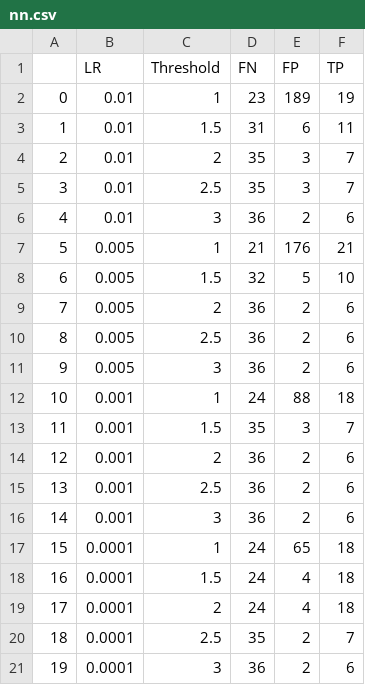
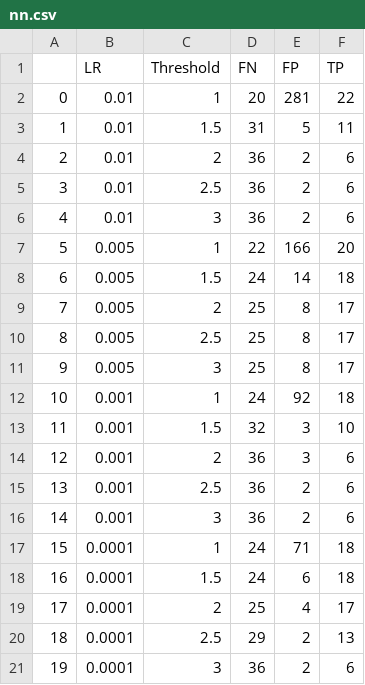
Before and after one commit to R-Graafmans/CDA_CS4035, a CSV file: Assignment2/nn.csv, drawn as a sheet.

```diff
--- a/Assignment2/nn.csv
+++ b/Assignment2/nn.csv
@@ -1,21 +1,21 @@
 ,LR,Threshold,FN,FP,TP
-0,0.01,1,23,189,19
-1,0.01,1.5,31,6,11
-2,0.01,2,35,3,7
-3,0.01,2.5,35,3,7
+0,0.01,1,20,281,22
+1,0.01,1.5,31,5,11
+2,0.01,2,36,2,6
+3,0.01,2.5,36,2,6
 4,0.01,3,36,2,6
-5,0.005,1,21,176,21
-6,0.005,1.5,32,5,10
-7,0.005,2,36,2,6
-8,0.005,2.5,36,2,6
-9,0.005,3,36,2,6
-10,0.001,1,24,88,18
-11,0.001,1.5,35,3,7
-12,0.001,2,36,2,6
+5,0.005,1,22,166,20
+6,0.005,1.5,24,14,18
+7,0.005,2,25,8,17
+8,0.005,2.5,25,8,17
+9,0.005,3,25,8,17
+10,0.001,1,24,92,18
+11,0.001,1.5,32,3,10
+12,0.001,2,36,3,6
 13,0.001,2.5,36,2,6
 14,0.001,3,36,2,6
-15,0.0001,1,24,65,18
-16,0.0001,1.5,24,4,18
-17,0.0001,2,24,4,18
-18,0.0001,2.5,35,2,7
+15,0.0001,1,24,71,18
+16,0.0001,1.5,24,6,18
+17,0.0001,2,25,4,17
+18,0.0001,2.5,29,2,13
 19,0.0001,3,36,2,6
```
Also changed, not shown: 3 other files.
